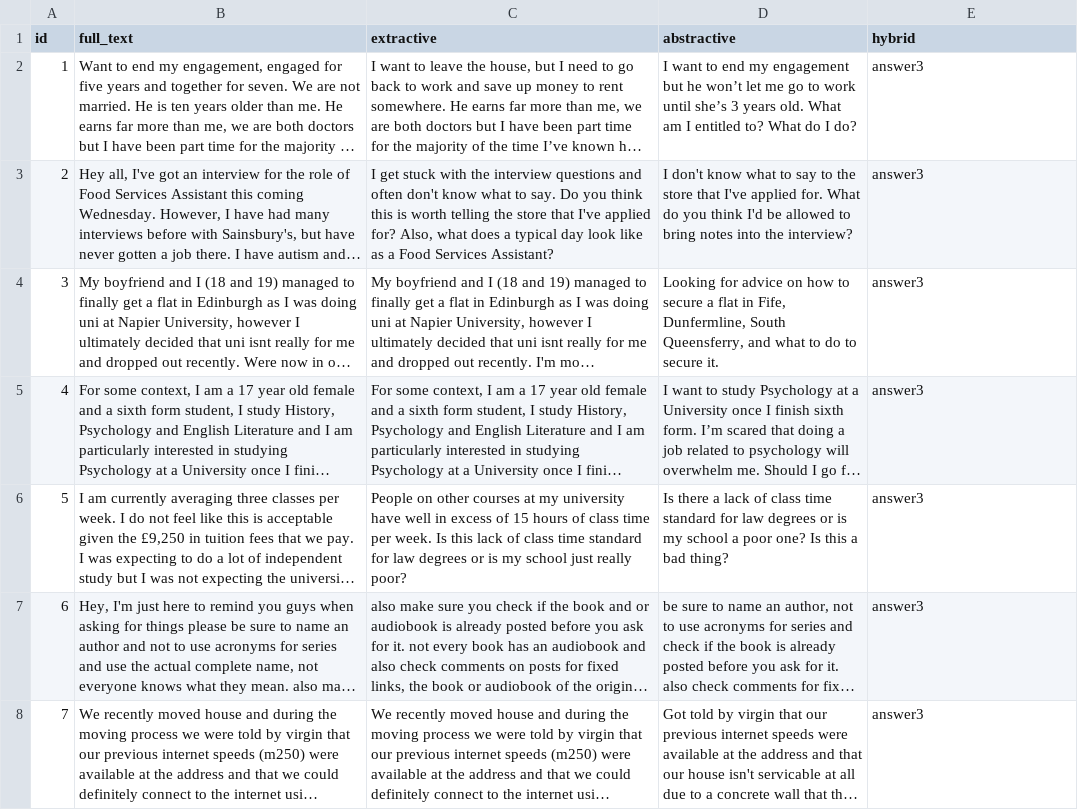
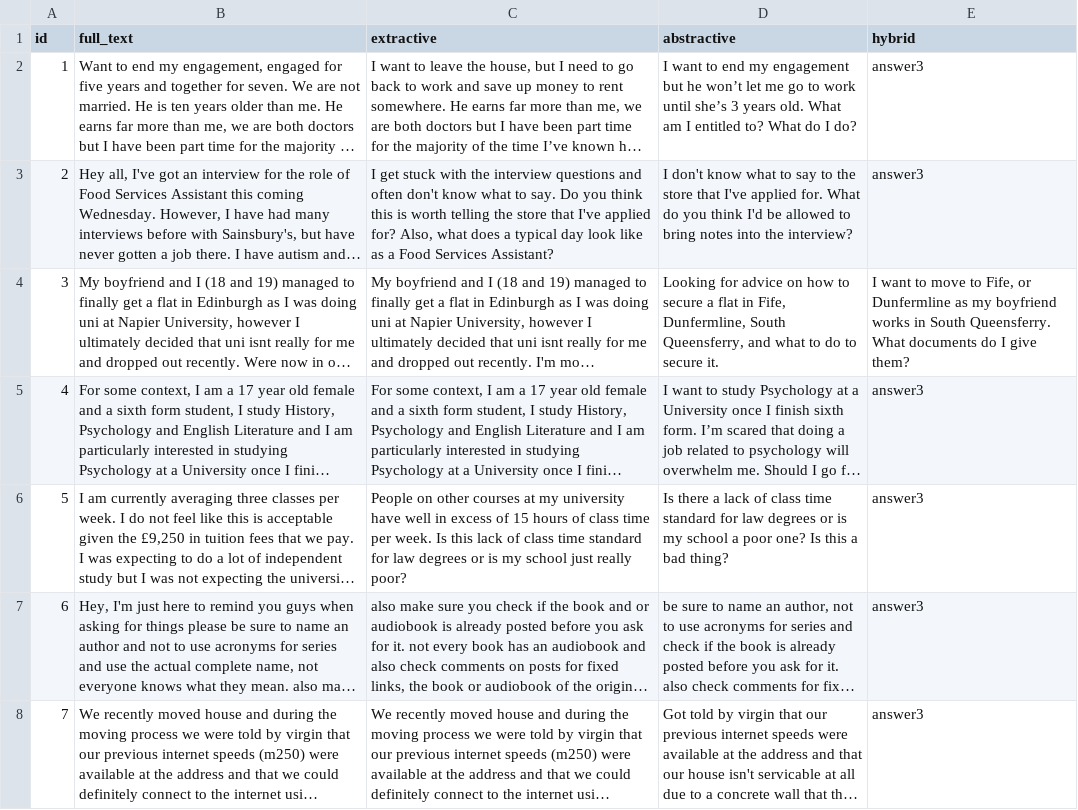
Before and after one commit to barca42/TextSummraizerSurvey, a CSV file: data/questions.csv, drawn as a sheet; only a part is shown; long unchanged cells end in …; the diff names each change by its address in the sheet, - before the commit and + after, or states it on an @@ line.

Commit message:
change questions

```diff
--- a/data/questions.csv
+++ b/data/questions.csv
-E4 (hybrid): answer3
+E4 (hybrid): I want to move to Fife, or Dunfermline as my boyfriend works in South Queensferry. What documents do I give them?
```
